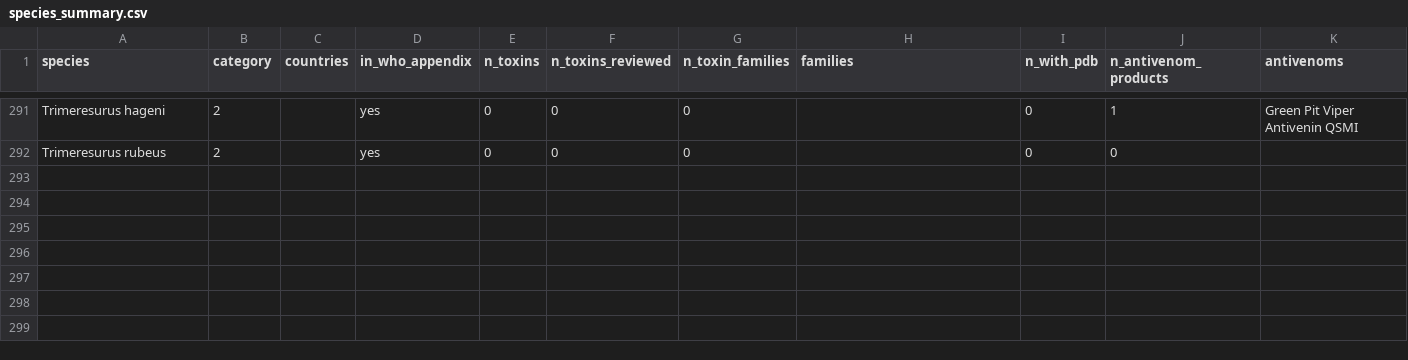
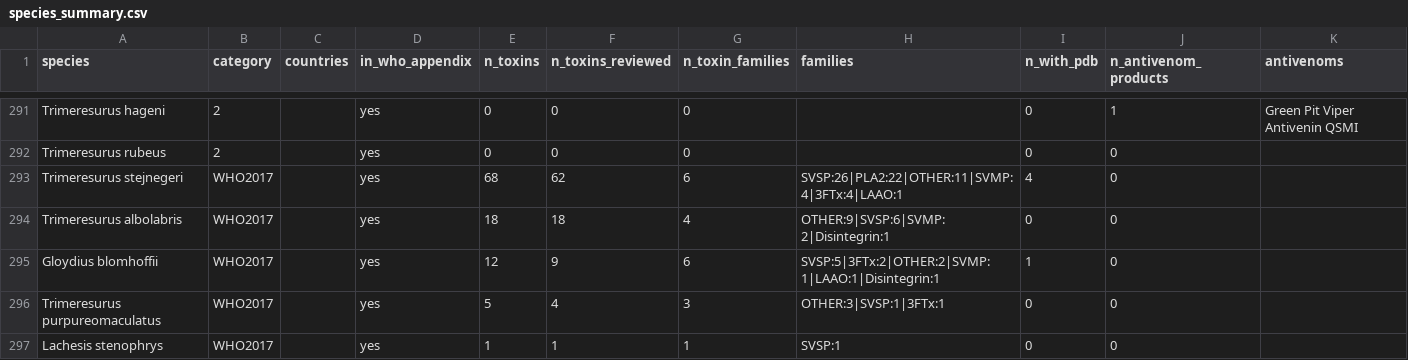
Before and after one commit to uditakankananonononono/snakebite-antivenom-atlas, a CSV file: results/species_summary.csv, drawn as a sheet; only a part is shown, gaps mark what is left out; the diff names each change by its address in the sheet, - before the commit and + after, or states it on an @@ line.

```diff
--- a/results/species_summary.csv
+++ b/results/species_summary.csv
+row 293: Trimeresurus stejnegeri | WHO2017 |  | yes | 68 | 62 | 6 | SVSP:26|PLA2:22|OTHER:11|SVMP:4|3FTx:4|LAAO:1 | 4 | 0
+row 294: Trimeresurus albolabris | WHO2017 |  | yes | 18 | 18 | 4 | OTHER:9|SVSP:6|SVMP:2|Disintegrin:1 | 0 | 0
+row 295: Gloydius blomhoffii | WHO2017 |  | yes | 12 | 9 | 6 | SVSP:5|3FTx:2|OTHER:2|SVMP:1|LAAO:1|Disintegrin:1 | 1 | 0
+row 296: Trimeresurus purpureomaculatus | WHO2017 |  | yes | 5 | 4 | 3 | OTHER:3|SVSP:1|3FTx:1 | 0 | 0
+row 297: Lachesis stenophrys | WHO2017 |  | yes | 1 | 1 | 1 | SVSP:1 | 0 | 0
```
Also changed, not shown: results/consolidated_species.csv, results/gap_table.csv, 4 other files.
